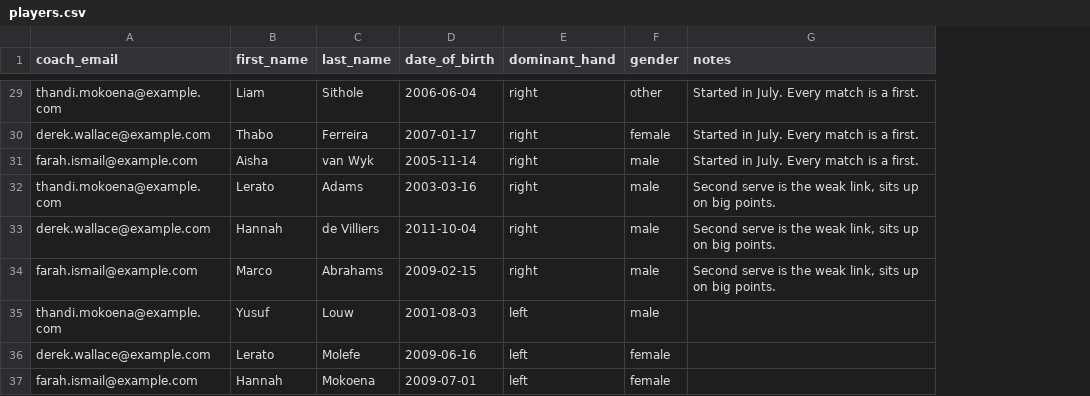
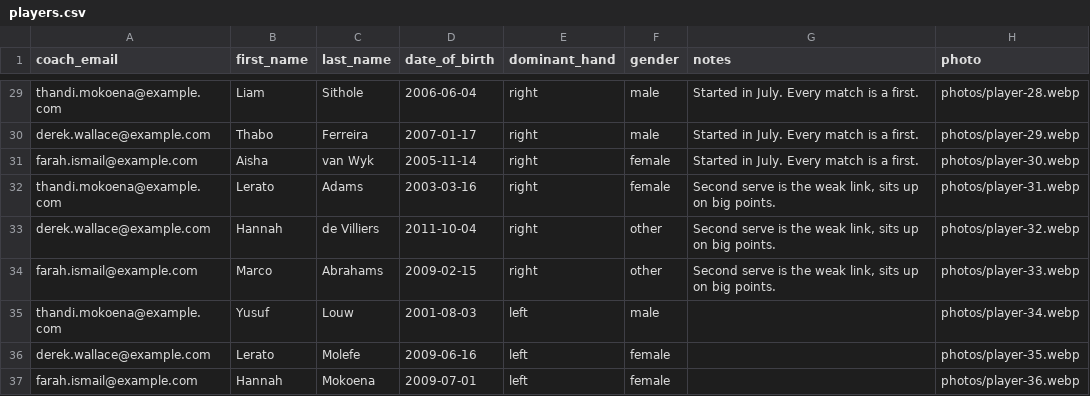
Before and after one commit to tkabalin/matchpoint, a CSV file: apps/web/scripts/fake-data/import/players.csv, drawn as a sheet; only a part is shown, gaps mark what is left out; the diff covers the shown part only; the diff names each change by its address in the sheet, - before the commit and + after, or states it on an @@ line.

```diff
--- a/apps/web/scripts/fake-data/import/players.csv
+++ b/apps/web/scripts/fake-data/import/players.csv
+column H (photo), rows 29-37: photos/player-28.webp | photos/player-29.webp | photos/player-30.webp | photos/player-31.webp | photos/player-32.webp | photos/player-33.webp | photos/player-34.webp | photos/player-35.webp | photos/player-36.webp
-F29 (gender): other
+F29 (gender): male
-F30 (gender): female
+F30 (gender): male
-F31:F32 (gender): male
+F31:F32 (gender): female
-F33:F34 (gender): male
+F33:F34 (gender): other
```
Also changed, not shown: 15 edited cells elsewhere in this file, apps/web/scripts/fake-data/players.csv, 45 other files.
